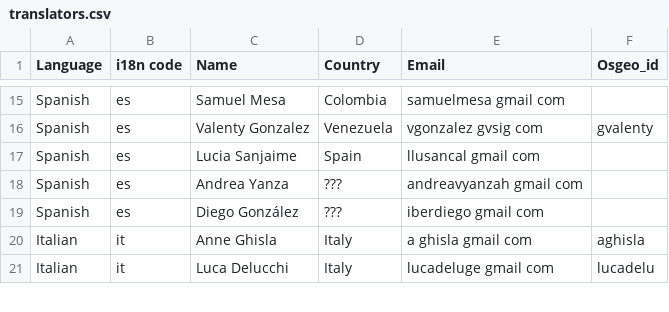
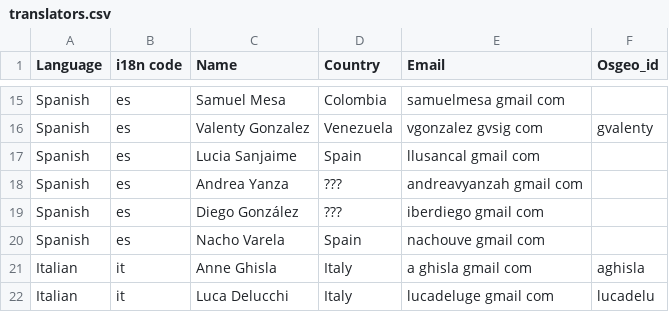
Before and after one commit to bermud/OSGeoLive-svn, a CSV file: doc/translators.csv, drawn as a sheet; only a part is shown, gaps mark what is left out.

Commit message:
minor fixes into the standards document by Nacho Varela
git-svn-id: http://svn.osgeo.org/osgeo/livedvd/gisvm/trunk@8747 7da46fd8-bd2a-0410-a152-cf9810cf5b10

```diff
--- a/doc/translators.csv
+++ b/doc/translators.csv
@@ -19,2 +19,3 @@ Spanish,es,Andrea Yanza,???,andreavyanzah gmail com,
 Spanish,es,Diego González,???,iberdiego gmail com,
+Spanish,es,Nacho Varela,Spain,nachouve gmail com,
 Italian,it,Anne Ghisla,Italy,a ghisla gmail com,aghisla
```
Also changed, not shown: 1 other file.
